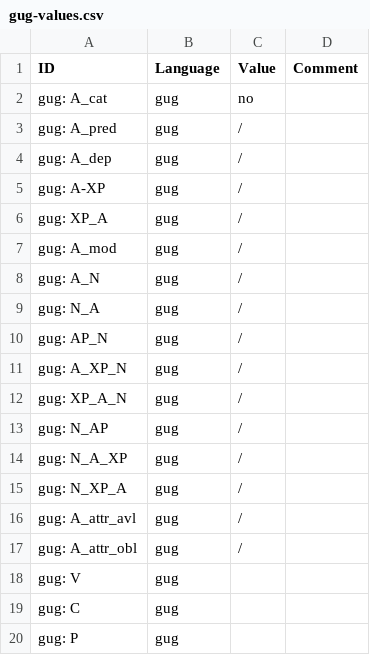
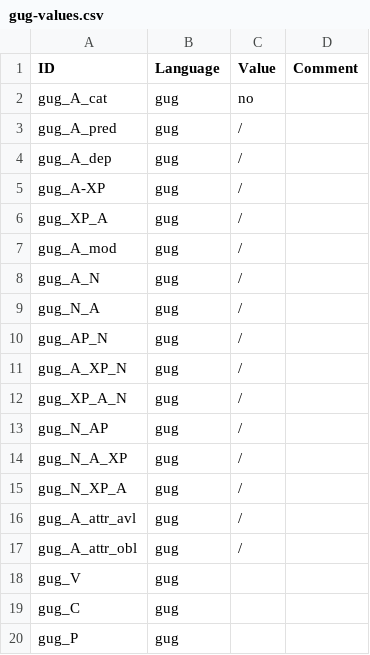
Before and after one commit to lxynk/nmdb-data, a CSV file: raw/gug-values.csv, drawn as a sheet.

Commit message:
Update gug-values.csv

```diff
--- a/raw/gug-values.csv
+++ b/raw/gug-values.csv
@@ -1,20 +1,20 @@
 ID,Language,Value,Comment
-gug: A_cat,gug,no,
-gug: A_pred,gug,/,
-gug: A_dep,gug,/,
-gug: A-XP,gug,/,
-gug: XP_A,gug,/,
-gug: A_mod,gug,/,
-gug: A_N,gug,/,
-gug: N_A,gug,/,
-gug: AP_N,gug,/,
-gug: A_XP_N,gug,/,
-gug: XP_A_N,gug,/,
-gug: N_AP,gug,/,
-gug: N_A_XP,gug,/,
-gug: N_XP_A,gug,/,
-gug: A_attr_avl,gug,/,
-gug: A_attr_obl,gug,/,
-gug: V,gug,,
-gug: C,gug,,
-gug: P,gug,,
+gug_A_cat,gug,no,
+gug_A_pred,gug,/,
+gug_A_dep,gug,/,
+gug_A-XP,gug,/,
+gug_XP_A,gug,/,
+gug_A_mod,gug,/,
+gug_A_N,gug,/,
+gug_N_A,gug,/,
+gug_AP_N,gug,/,
+gug_A_XP_N,gug,/,
+gug_XP_A_N,gug,/,
+gug_N_AP,gug,/,
+gug_N_A_XP,gug,/,
+gug_N_XP_A,gug,/,
+gug_A_attr_avl,gug,/,
+gug_A_attr_obl,gug,/,
+gug_V,gug,,
+gug_C,gug,,
+gug_P,gug,,
```
